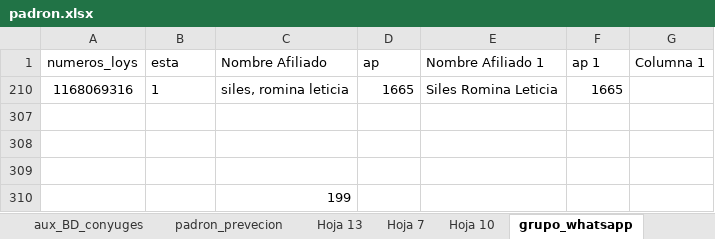
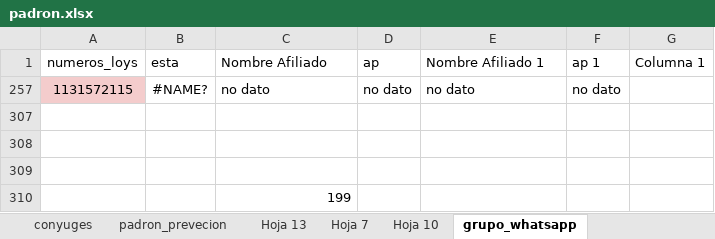
Before and after one commit to 3m1l10j4v13r4qu1n0/migracion_datos_pandaspy, an Excel workbook: servicios/input_datos/padron.xlsx, sheet grupo_whatsapp, drawn as a sheet; values as stored, in another font and other column widths than the file's, no borders; charts and pictures and conditional formats and table styles not drawn; removed rows and columns are numbered as before the commit, all else as after; the diff names each change by its address in the sheet, - before the commit and + after, or states it on an @@ line.

```diff
--- a/servicios/input_datos/padron.xlsx (sheet grupo_whatsapp)
+++ b/servicios/input_datos/padron.xlsx (sheet grupo_whatsapp)
-sheet tab: aux_BD_conyuges
+sheet tab: conyuges
-row 210: 1168069316 | 1 | siles, romina leticia | 1665 | Siles Romina Leticia | 1665
+row 257: 1131572115 | #NAME? | no dato | no dato | no dato | no dato
```
Also changed, not shown: sheet padron_prevecion, sheet Hoja 7, sheet DatosLaborales, sheet No_Datos_GrWha, sheet DatosPersonales, sheet hijos, 2 more sheets, other sheet tabs, hidden cells, charts or pictures, servicios/output_datos/tabla_padres_actualizada.xlsx, 2 other files.
